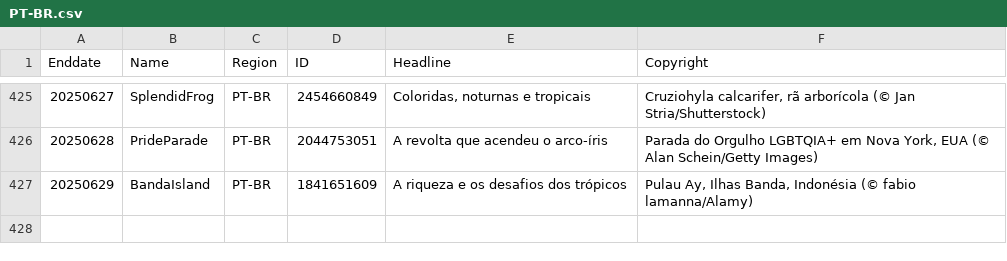
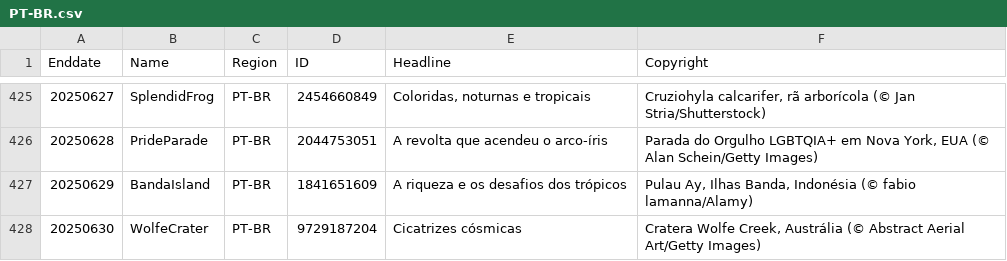
Before and after one commit to taumasyang/imageArchive, a CSV file: metadata/PT-BR.csv, drawn as a sheet; only a part is shown, gaps mark what is left out.

```diff
--- a/metadata/PT-BR.csv
+++ b/metadata/PT-BR.csv
@@ -427 +427,2 @@ Enddate,Name,Region,ID,Headline,Copyright
 20250629,BandaIsland,PT-BR,1841651609,"A riqueza e os desafios dos trópicos","Pulau Ay, Ilhas Banda, Indonésia (© fabio lamanna/Alamy)"
+20250630,WolfeCrater,PT-BR,9729187204,"Cicatrizes cósmicas","Cratera Wolfe Creek, Austrália (© Abstract Aerial Art/Getty Images)"
```
Also changed, not shown: metadata/EN-CA.csv, metadata/EN-GB.csv, 9 other files.
